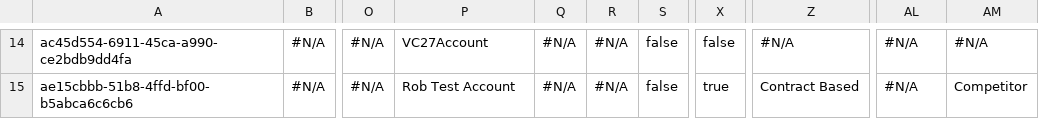
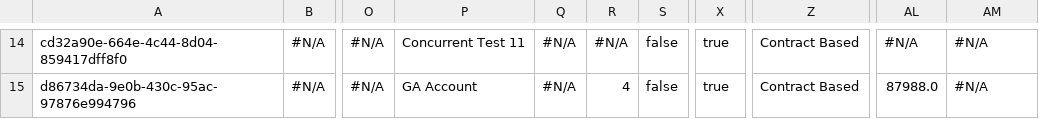
Before and after one commit to prodlytestuser/Vishnu_Repo, a CSV file: Account.csv, drawn as a sheet; only a part is shown, gaps mark what is left out; the diff covers the shown part only; the diff names each change by its address in the sheet, - before the commit and + after, or states it on an @@ line.

Commit message:
Saved data from the control org into the repository master branch

```diff
--- a/Account.csv
+++ b/Account.csv
-A14: ac45d554-6911-45ca-a990-ce2bdb9dd4fa
+A14: cd32a90e-664e-4c44-8d04-859417dff8f0
-P14: VC27Account
+P14: Concurrent Test 11
-X14: false
+X14: true
-Z14: #N/A
+Z14: Contract Based
-A15: ae15cbbb-51b8-4ffd-bf00-b5abca6c6cb6
+A15: d86734da-9e0b-430c-95ac-97876e994796
-P15: Rob Test Account
+P15: GA Account
-R15: #N/A
+R15: 4
-AL15: #N/A
+AL15: 87988.0
-AM15: Competitor
+AM15: #N/A
```
Also changed, not shown: 29 edited cells elsewhere in this file.
